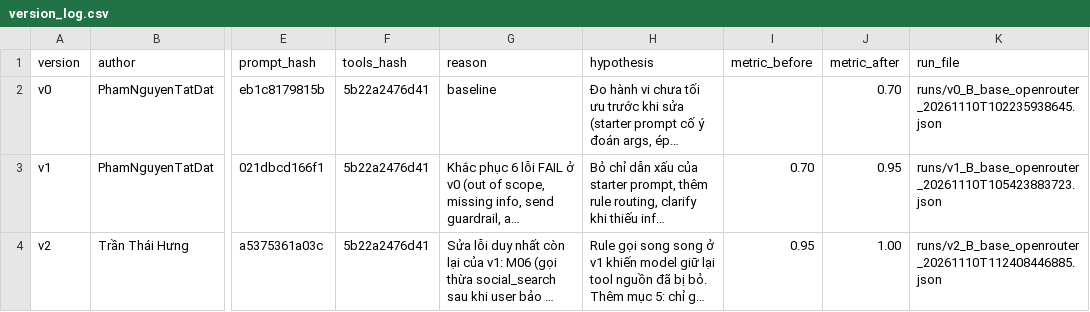
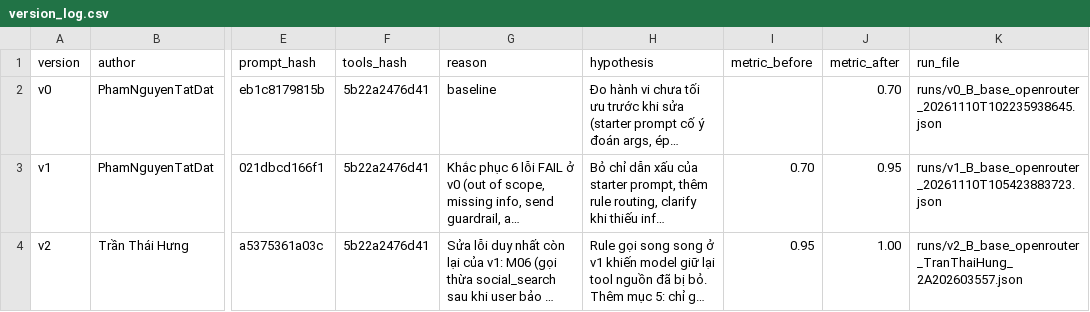
Before and after one commit to datnguyen101004/K5-L3-DAY03-PhamNguyenTatDat-2A202603401-ResearchAgentToolEval, a CSV file: starter_v0/artifacts/version_log.csv, drawn as a sheet; only a part is shown, gaps mark what is left out; long unchanged cells end in …; the diff names each change by its address in the sheet, - before the commit and + after, or states it on an @@ line.

```diff
--- a/starter_v0/artifacts/version_log.csv
+++ b/starter_v0/artifacts/version_log.csv
-K4 (run_file): runs/v2_B_base_openrouter_20261110T112408446885.json
+K4 (run_file): runs/v2_B_base_openrouter_TranThaiHung_2A202603557.json
```
Also changed, not shown: 5 other files.
